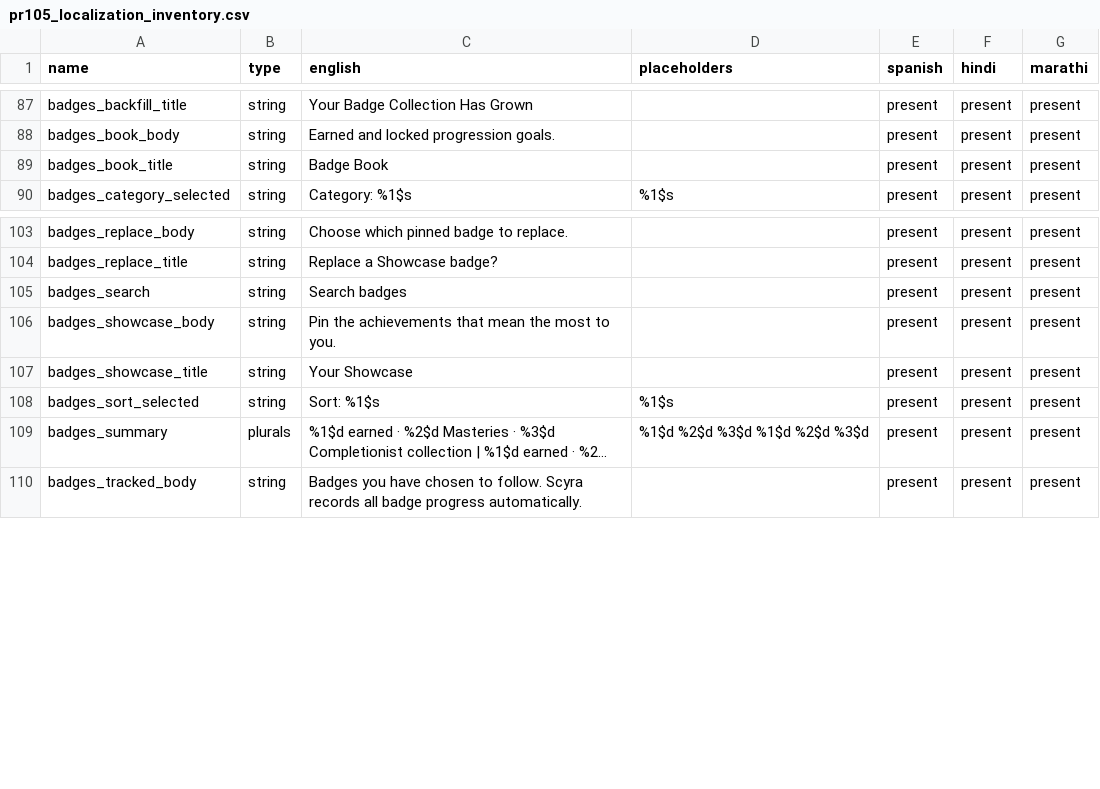
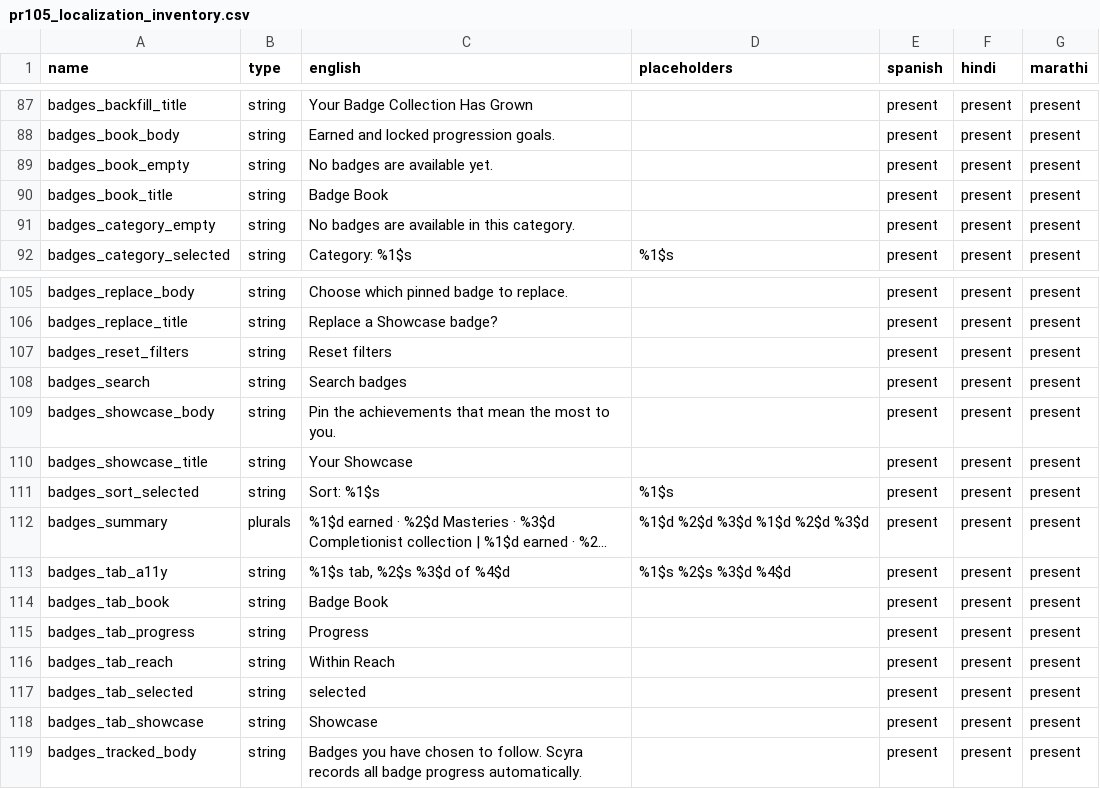
Before and after one commit to rajaskharkar/Skillz, a CSV file: scripts/pr105_localization_inventory.csv, drawn as a sheet; only a part is shown, gaps mark what is left out; long unchanged cells end in …; the diff names each change by its address in the sheet, - before the commit and + after, or states it on an @@ line.

Commit message:
Organize badges screen into horizontal tabs

```diff
--- a/scripts/pr105_localization_inventory.csv
+++ b/scripts/pr105_localization_inventory.csv
+row 89: badges_book_empty | string | No badges are available yet. |  | present | present | present
+row 91: badges_category_empty | string | No badges are available in this category. |  | present | present | present
+row 107: badges_reset_filters | string | Reset filters |  | present | present | present
+row 113: badges_tab_a11y | string | %1$s tab, %2$s %3$d of %4$d | %1$s %2$s %3$d %4$d | present | present | present
+row 114: badges_tab_book | string | Badge Book |  | present | present | present
+row 115: badges_tab_progress | string | Progress |  | present | present | present
+row 116: badges_tab_reach | string | Within Reach |  | present | present | present
+row 117: badges_tab_selected | string | selected |  | present | present | present
+row 118: badges_tab_showcase | string | Showcase |  | present | present | present
```
Also changed, not shown: 7 other files.
